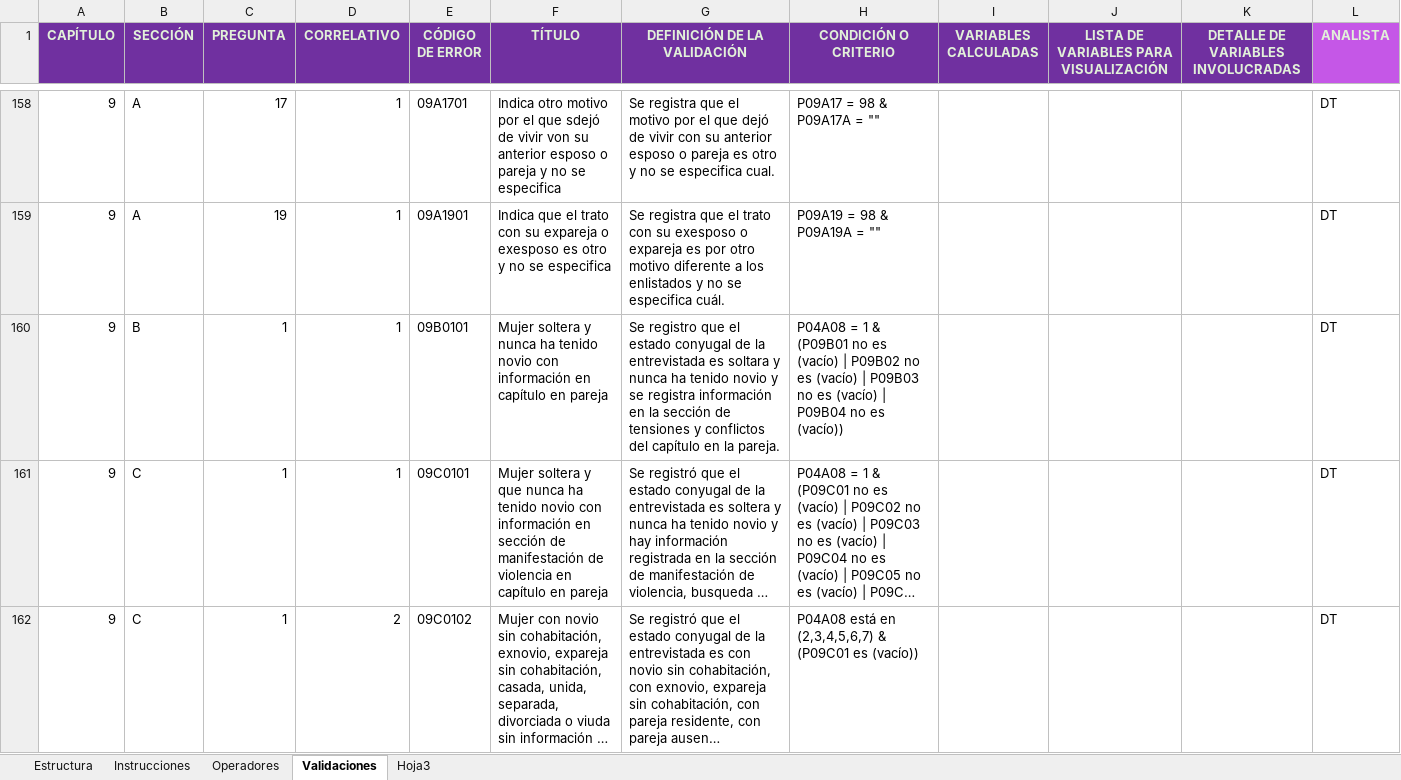
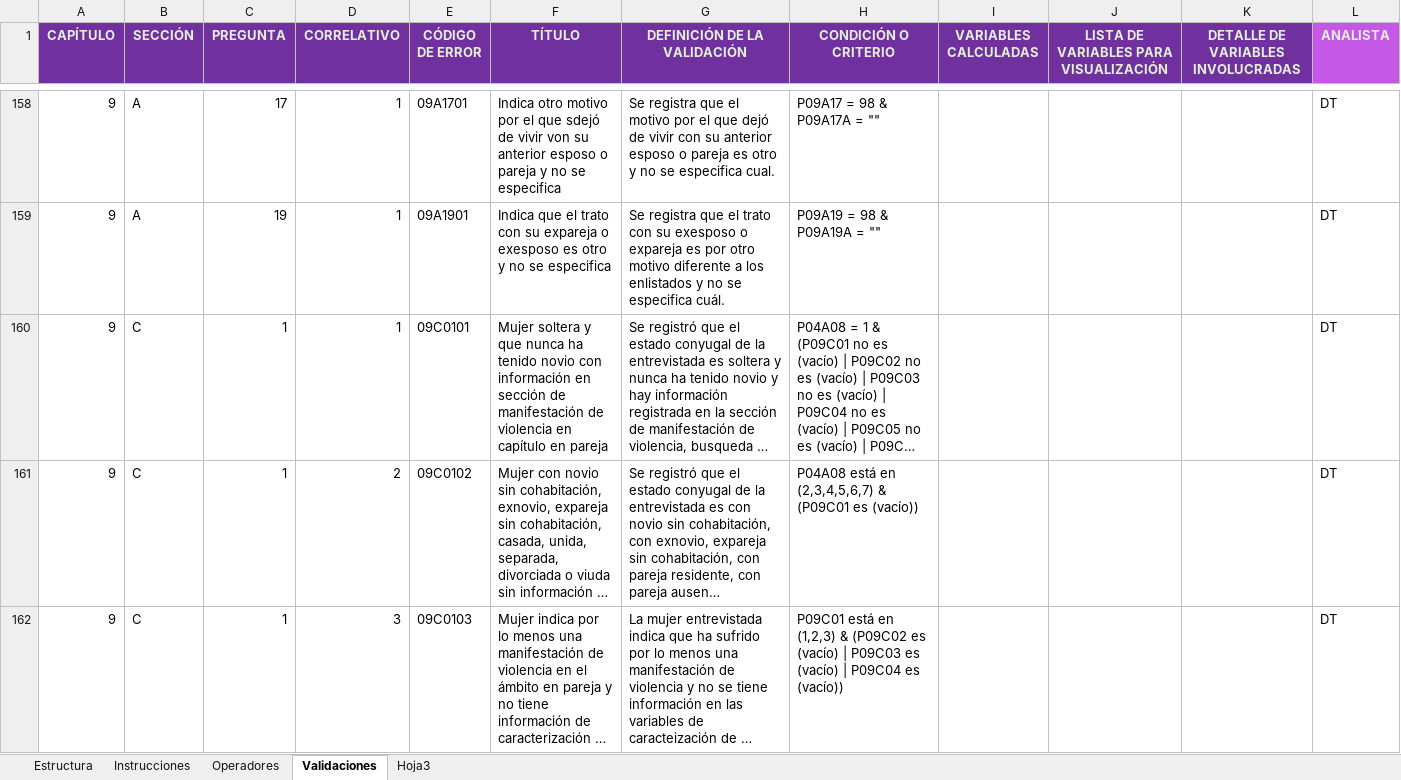
Before and after one commit to highchen147/INE_ValidacionENCOVI, an Excel workbook: estructuras.xlsx, sheet Validaciones, drawn as a sheet; only a part is shown, gaps mark what is left out; the shorter side is filled out with more unchanged rows; long unchanged cells end in …; values as stored, in another font and other column widths than the file's, no borders; conditional formats not drawn; the diff names each change by its address in the sheet, - before the commit and + after, or states it on an @@ line.

```diff
--- a/estructuras.xlsx (sheet Validaciones)
+++ b/estructuras.xlsx (sheet Validaciones)
-row 160: 9 | B | 1 | 1 | 09B0101 | Mujer soltera y nunca ha tenido novio con información en capítulo en pareja | Se registro que el estado conyugal de la entrevistada es soltara y nunca ha tenido novio y se registra información en la sección de tensiones y conflictos del capítulo en la pareja. | P04A08 = 1 & (P09B01 no es (vacío) | P09B02 no es (vacío) | P09B03 no es (vacío) | P09B04 no es (vacío)) |  |  |  | DT
```
Also changed, not shown: 56 other files.
